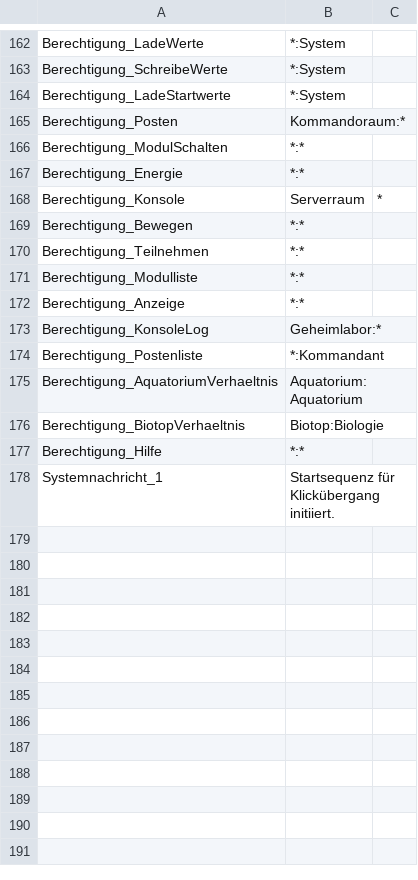
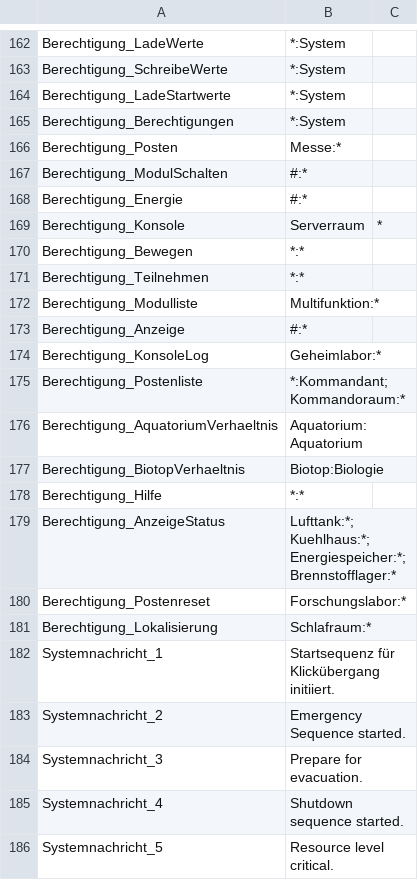
Before and after one commit to cgriep/Erwachen, a CSV file: Initialwerte.csv, drawn as a sheet; only a part is shown, gaps mark what is left out.

Commit message:
Neue Befehle und Berechtigungen ergänzt

```diff
--- a/Initialwerte.csv
+++ b/Initialwerte.csv
@@ -164,5 +164,6 @@ Berechtigung_SchreibeWerte,*:System
 Berechtigung_LadeStartwerte,*:System
-Berechtigung_Posten,Kommandoraum:*
-Berechtigung_ModulSchalten,*:*
-Berechtigung_Energie,*:*
+Berechtigung_Berechtigungen,*:System
+Berechtigung_Posten,Messe:*
+Berechtigung_ModulSchalten,#:*
+Berechtigung_Energie,#:*
 Berechtigung_Konsole,Serverraum,*
@@ -170,6 +171,6 @@ Berechtigung_Bewegen,*:*
 Berechtigung_Teilnehmen,*:*
-Berechtigung_Modulliste,*:*
-Berechtigung_Anzeige,*:*
+Berechtigung_Modulliste,Multifunktion:*
+Berechtigung_Anzeige,#:*
 Berechtigung_KonsoleLog,Geheimlabor:*
-Berechtigung_Postenliste,*:Kommandant
+Berechtigung_Postenliste,*:Kommandant;Kommandoraum:*
 Berechtigung_AquatoriumVerhaeltnis,Aquatorium:Aquatorium
@@ -177,2 +178,9 @@ Berechtigung_BiotopVerhaeltnis,Biotop:Biologie
 Berechtigung_Hilfe,*:*
+Berechtigung_AnzeigeStatus,Lufttank:*;Kuehlhaus:*;Energiespeicher:*;Brennstofflager:*
+Berechtigung_Postenreset,Forschungslabor:*
+Berechtigung_Lokalisierung,Schlafraum:*
 Systemnachricht_1,Startsequenz für Klickübergang initiiert.
+Systemnachricht_2,Emergency Sequence started.
+Systemnachricht_3,Prepare for evacuation.
+Systemnachricht_4,Shutdown sequence started.
+Systemnachricht_5,Resource level critical.
```
Also changed, not shown: 1 other file.
